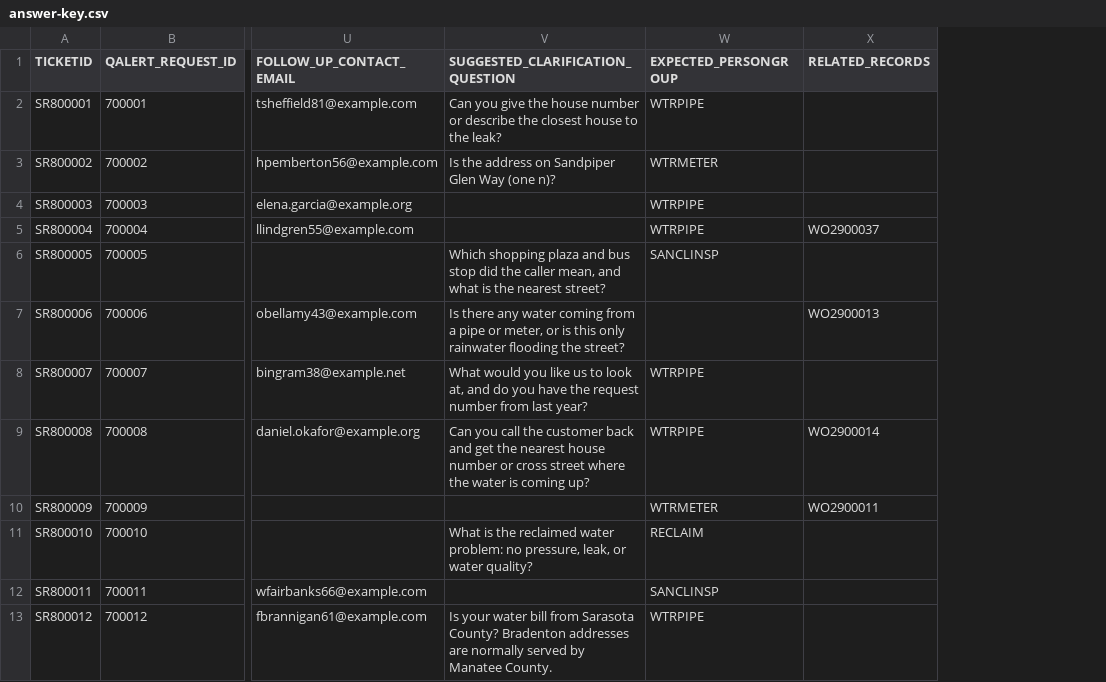
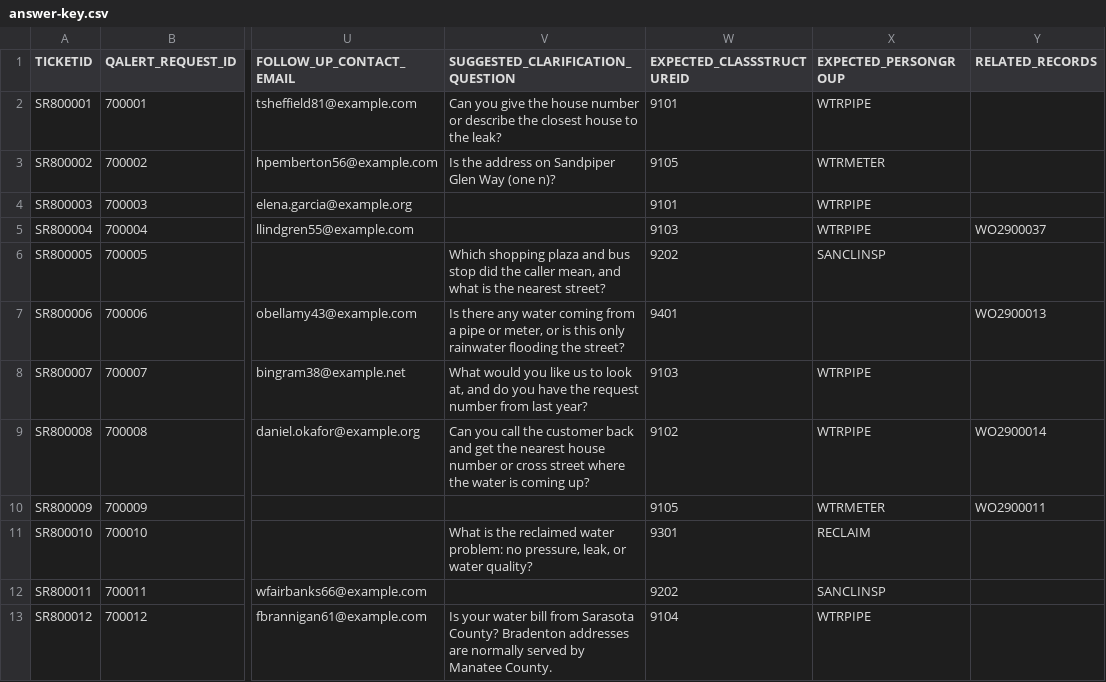
Before and after one commit to unclethien/QAlert-Maximo-Sarasota-County, a CSV file: data/answer-key.csv, drawn as a sheet; only a part is shown, gaps mark what is left out; the diff names each change by its address in the sheet, - before the commit and + after, or states it on an @@ line.

Commit message:
feat(data): add a training history, draft work orders and expected classifications
The AI learns from a separate synthetic history (390 SRs, 330 WOs) with its own IDs, streets and seed, and is tested on the 65 pilot SRs. Open pilot SRs that are not duplicates get a draft work order so team recommendations and similar work orders can be tried. The answer key now states the expected classification for every pilot SR.

```diff
--- a/data/answer-key.csv
+++ b/data/answer-key.csv
+column W (EXPECTED_CLASSSTRUCTUREID), rows 2-13: 9101 | 9105 | 9101 | 9103 | 9202 | 9401 | 9103 | 9102 | 9105 | 9301 | 9202 | 9104
```
Also changed, not shown: 15 other files.
